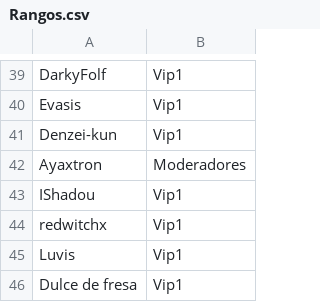
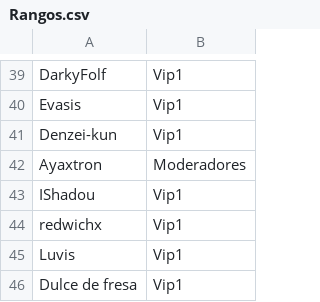
Before and after one commit to ashMeltdown/pegaso, a CSV file: Rangos.csv, drawn as a sheet; only a part is shown, gaps mark what is left out.

Commit message:
Update Rangos.csv

```diff
--- a/Rangos.csv
+++ b/Rangos.csv
@@ -43,3 +43,3 @@ Ayaxtron,Moderadores
 IShadou,Vip1
-redwitchx,Vip1
+redwichx,Vip1
 Luvis,Vip1
```
